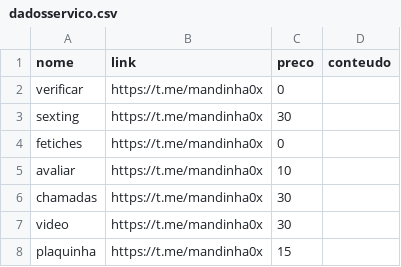
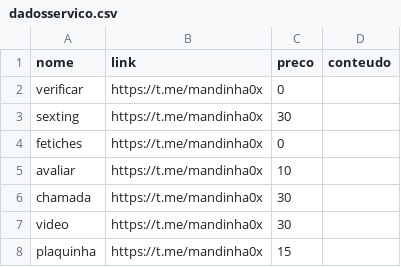
Before and after one commit to uniobs/mands, a CSV file: dadosservico.csv, drawn as a sheet.

Commit message:
Update dadosservico.csv

```diff
--- a/dadosservico.csv
+++ b/dadosservico.csv
@@ -5,3 +5,3 @@ fetiches,https://t.me/mandinha0x,0,
 avaliar,https://t.me/mandinha0x,10,
-chamadas,https://t.me/mandinha0x,30,
+chamada,https://t.me/mandinha0x,30,
 video,https://t.me/mandinha0x,30,
```
